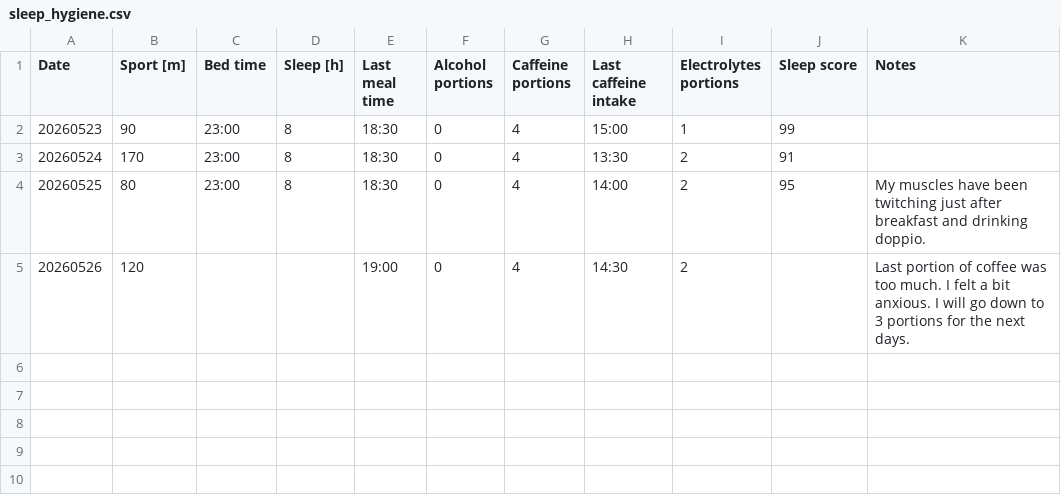
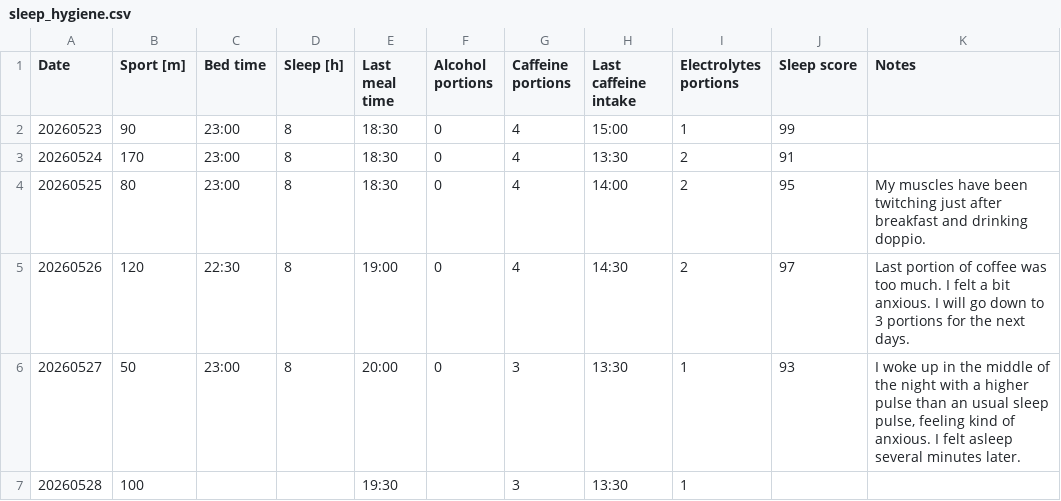
Before and after one commit to K4liber/docs, a CSV file: resources/sleep_hygiene.csv, drawn as a sheet.

```diff
--- a/resources/sleep_hygiene.csv
+++ b/resources/sleep_hygiene.csv
@@ -4,2 +4,4 @@ Date,Sport [m],Bed time,Sleep [h],Last meal time,Alcohol portions,Caffeine porti
 20260525,80,23:00,8,18:30,0,4,14:00,2,95,My muscles have been twitching just after breakfast and drinking doppio.
-20260526,120,,,19:00,0,4,14:30,2,,Last portion of coffee was too much. I felt a bit anxious. I will go down to 3 portions for the next days.
+20260526,120,22:30,8,19:00,0,4,14:30,2,97,Last portion of coffee was too much. I felt a bit anxious. I will go down to 3 portions for the next days.
+20260527,50,23:00,8,20:00,0,3,13:30,1,93,"I woke up in the middle of the night with a higher pulse than an usual sleep pulse, feeling kind of anxious. I felt asleep several minutes later."
+20260528,100,,,19:30,,3,13:30,1
```
Also changed, not shown: resources/qutoes.csv, 1 other file.
